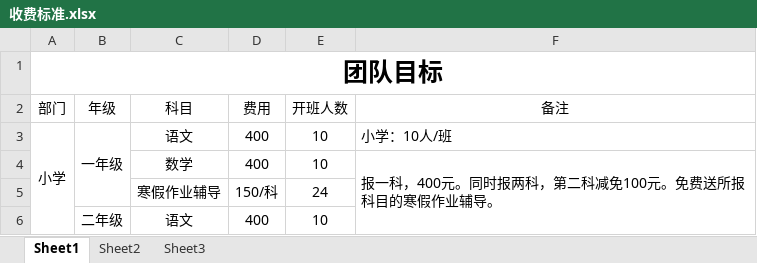
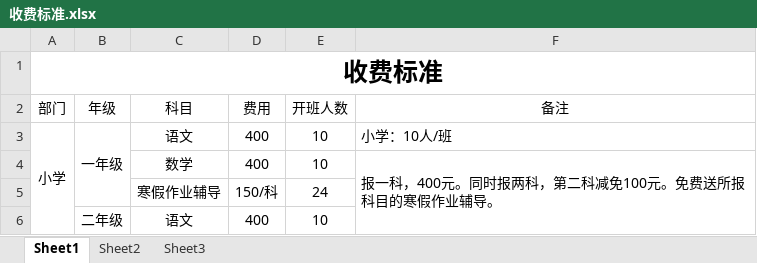
Before and after one commit to SolidFighter/LH_EDU, an Excel workbook: 员工归档/工作输出/杨晨/收费标准.xlsx, sheet Sheet1, drawn as a sheet; only a part is shown; values as stored, in another font and other column widths than the file's, no borders; the diff names each change by its address in the sheet, - before the commit and + after, or states it on an @@ line.

Commit message:
领航教育

```diff
--- a/员工归档/工作输出/杨晨/收费标准.xlsx (sheet Sheet1)
+++ b/员工归档/工作输出/杨晨/收费标准.xlsx (sheet Sheet1)
-A1 (部门): 团队目标
+A1 (部门): 收费标准
```
